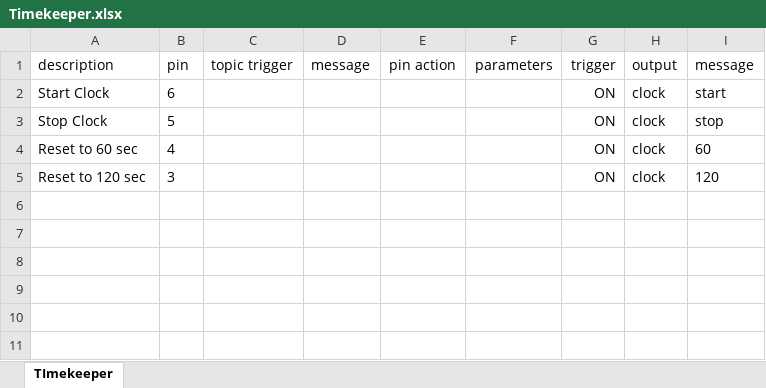
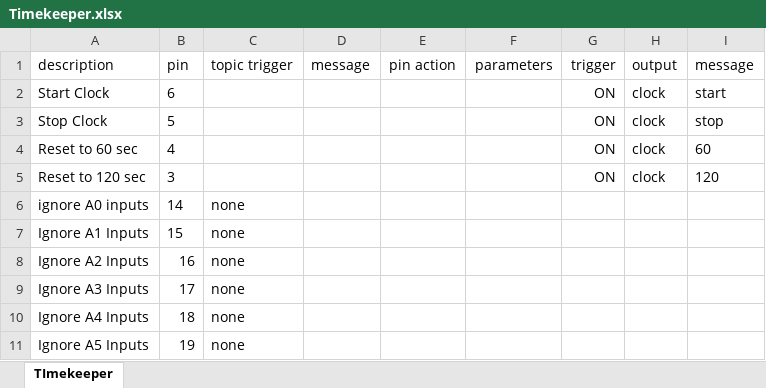
Before and after one commit to jflamy/jfirmata_experiment, an Excel workbook: src/main/resources/devices/Timekeeper.xlsx, sheet TImekeeper, drawn as a sheet; values as stored, in another font and other column widths than the file's, no borders; the diff names each change by its address in the sheet, - before the commit and + after, or states it on an @@ line.

Commit message:
fixed topic processing

```diff
--- a/src/main/resources/devices/Timekeeper.xlsx (sheet TImekeeper)
+++ b/src/main/resources/devices/Timekeeper.xlsx (sheet TImekeeper)
+row 6: ignore A0 inputs | 14 | none
+row 7: Ignore A1 Inputs | 15 | none
+row 8: Ignore A2 Inputs | 16 | none
+row 9: Ignore A3 Inputs | 17 | none
+row 10: Ignore A4 Inputs | 18 | none
+row 11: Ignore A5 Inputs | 19 | none
```
Also changed, not shown: 9 other files.
